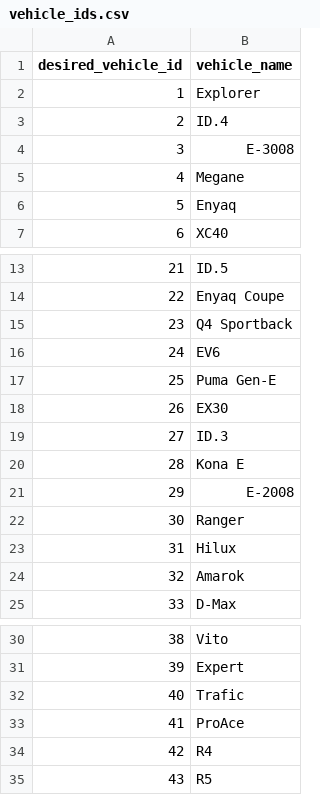
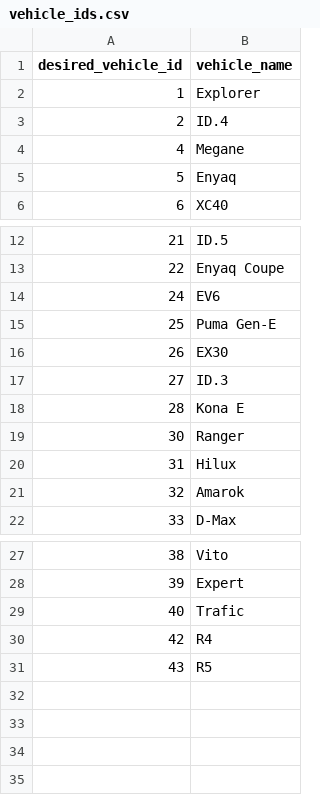
Before and after one commit to sebsmith-01/ford_filtering_automation, a CSV file: vehicle_ids.csv, drawn as a sheet; only a part is shown, gaps mark what is left out; the diff names each change by its address in the sheet, - before the commit and + after, or states it on an @@ line.

```diff
--- a/vehicle_ids.csv
+++ b/vehicle_ids.csv
-row 4: 3 | E-3008
-row 15: 23 | Q4 Sportback
-row 21: 29 | E-2008
-row 33: 41 | ProAce
```
Also changed, not shown: 10 other files.
